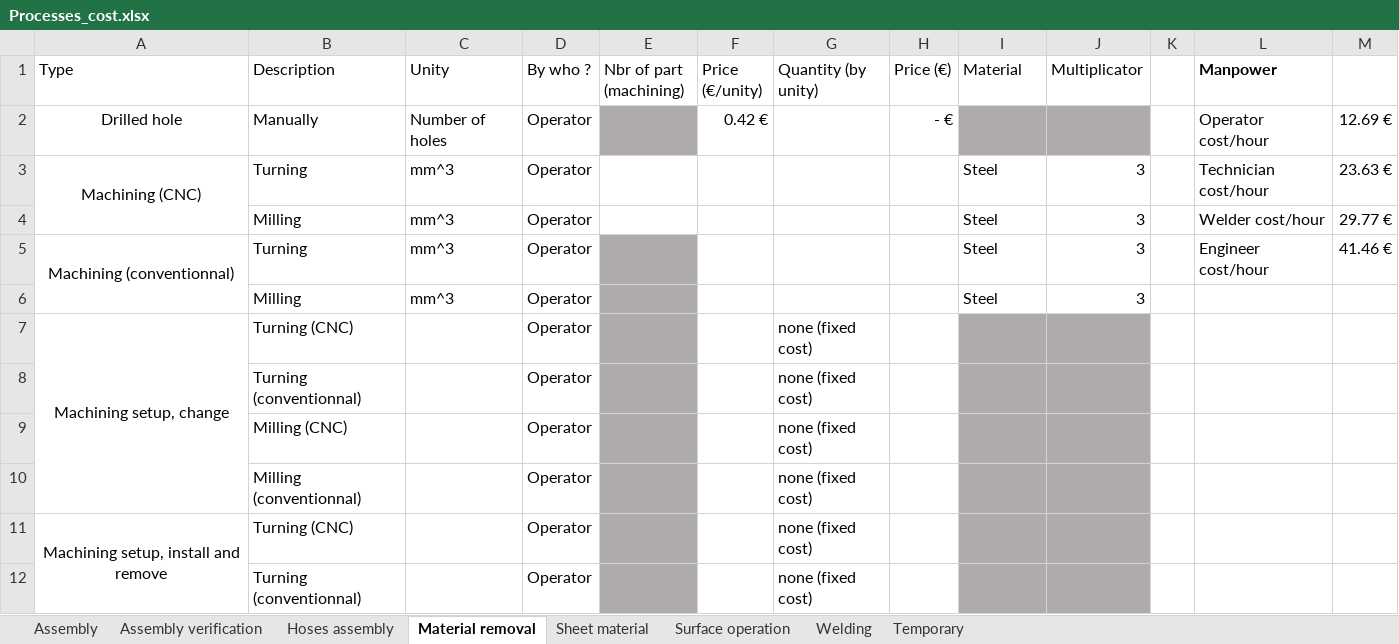
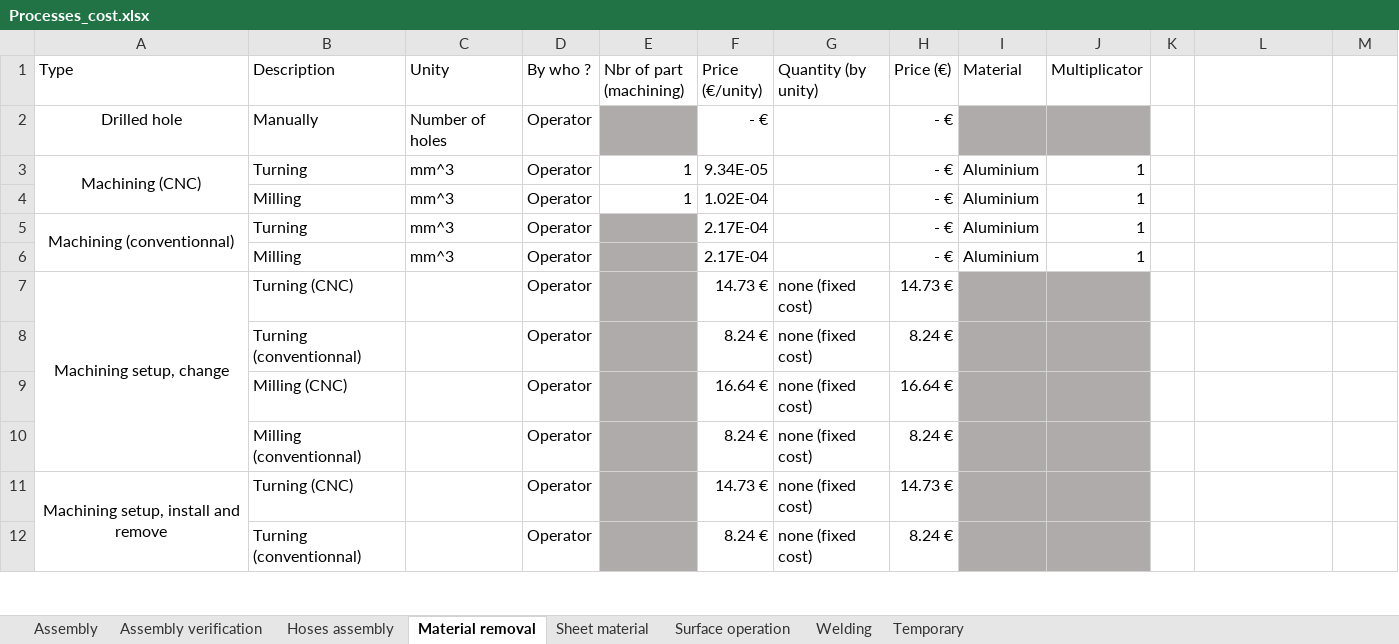
Before and after one commit to EOSCogniton/STUF2019, an Excel workbook: CR - Cost Report/CBOM/Processes_cost.xlsx, sheet Material removal, drawn as a sheet; only a part is shown; values as stored, in another font and other column widths than the file's, no borders; removed rows and columns are numbered as before the commit, all else as after; the diff covers the shown part only; the diff names each change by its address in the sheet, - before the commit and + after, or states it on an @@ line.

Commit message:
Update cost

```diff
--- a/CR - Cost Report/CBOM/Processes_cost.xlsx (sheet Material removal)
+++ b/CR - Cost Report/CBOM/Processes_cost.xlsx (sheet Material removal)
-L1: Manpower
+L1: (empty)
-F2 (Price (€/unity)): 0.42 €
+F2 (Price (€/unity)): - €
-L2: Operator cost/hour
+L2: (empty)
-M2: 12.69 €
+M2: (empty)
-E3 (Nbr of part (machining)): (empty)
+E3 (Nbr of part (machining)): 1
-F3 (Price (€/unity)): (empty)
+F3 (Price (€/unity)): 9.34E-05
-H3 (Price (€)): (empty)
+H3 (Price (€)): - €
-I3 (Material): Steel
+I3 (Material): Aluminium
-J3 (Multiplicator): 3
+J3 (Multiplicator): 1
-L3: Technician cost/hour
+L3: (empty)
-M3: 23.63 €
+M3: (empty)
-row 4:  | Milling | mm^3 | Operator |  |  |  |  | Steel | 3 |  | Welder cost/hour | 29.77 €
+row 4:  | Milling | mm^3 | Operator | 1 | 1.02E-04 |  | - € | Aluminium | 1
-F5 (Price (€/unity)): (empty)
+F5 (Price (€/unity)): 2.17E-04
-H5 (Price (€)): (empty)
+H5 (Price (€)): - €
-I5 (Material): Steel
+I5 (Material): Aluminium
-J5 (Multiplicator): 3
+J5 (Multiplicator): 1
-L5: Engineer cost/hour
+L5: (empty)
-M5: 41.46 €
+M5: (empty)
-row 6:  | Milling | mm^3 | Operator |  |  |  |  | Steel | 3
+row 6:  | Milling | mm^3 | Operator |  | 2.17E-04 |  | - € | Aluminium | 1
-F7 (Price (€/unity)): (empty)
+F7 (Price (€/unity)): 14.73 €
-H7 (Price (€)): (empty)
+H7 (Price (€)): 14.73 €
-F8 (Price (€/unity)): (empty)
+F8 (Price (€/unity)): 8.24 €
-H8 (Price (€)): (empty)
+H8 (Price (€)): 8.24 €
-F9 (Price (€/unity)): (empty)
+F9 (Price (€/unity)): 16.64 €
-H9 (Price (€)): (empty)
+H9 (Price (€)): 16.64 €
-F10 (Price (€/unity)): (empty)
+F10 (Price (€/unity)): 8.24 €
-H10 (Price (€)): (empty)
+H10 (Price (€)): 8.24 €
-F11 (Price (€/unity)): (empty)
+F11 (Price (€/unity)): 14.73 €
-H11 (Price (€)): (empty)
+H11 (Price (€)): 14.73 €
-F12 (Price (€/unity)): (empty)
+F12 (Price (€/unity)): 8.24 €
-H12 (Price (€)): (empty)
+H12 (Price (€)): 8.24 €
```
Also changed, not shown: 43 edited cells elsewhere in this sheet, sheet Assembly, sheet Assembly verification, sheet Hoses assembly, sheet Surface operation, sheet Sheet material, formulas that keep their value, CR - Cost Report/CBOM/Fastener_cost.xlsx, CR - Cost Report/CBOM/Materials_cost.xlsx, 1 other file.
